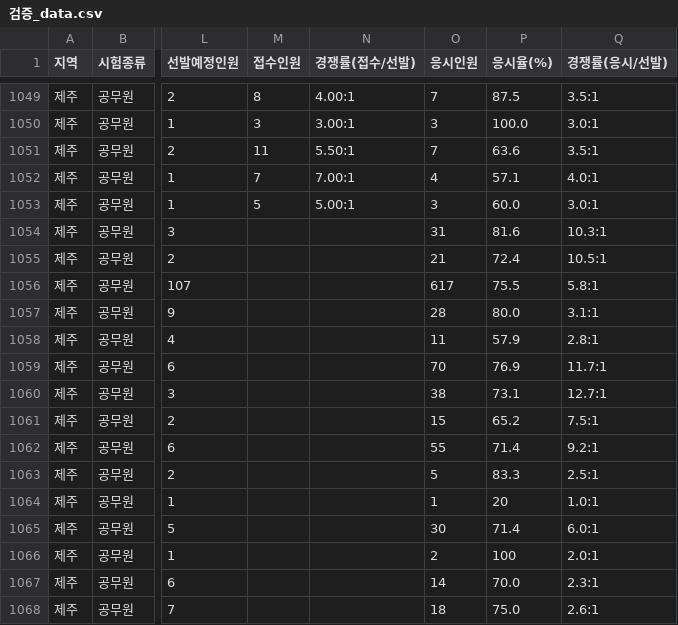
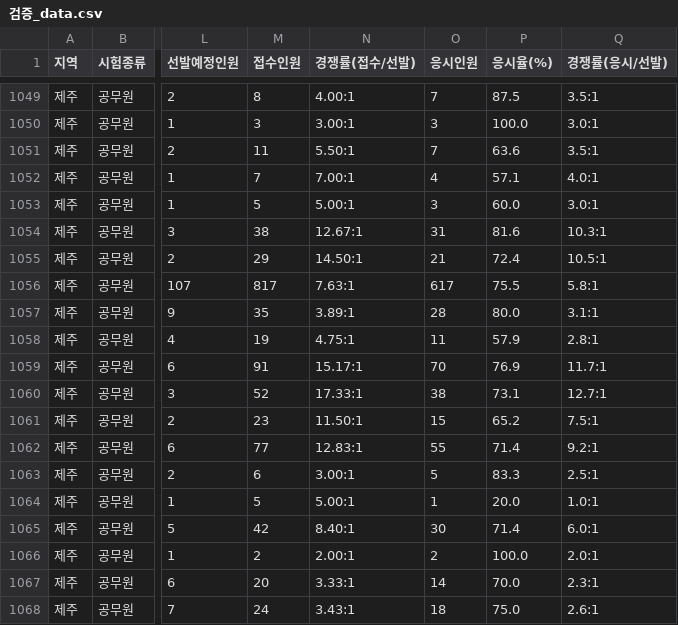
Before and after one commit to minbum01/idontwanna, a CSV file: _통합산출/검증_data.csv, drawn as a sheet; only a part is shown, gaps mark what is left out; the diff covers the shown part only; the diff names each change by its address in the sheet, - before the commit and + after, or states it on an @@ line.

```diff
--- a/_통합산출/검증_data.csv
+++ b/_통합산출/검증_data.csv
-M1054 (접수인원): (empty)
+M1054 (접수인원): 38
-N1054 (경쟁률(접수/선발)): (empty)
+N1054 (경쟁률(접수/선발)): 12.67:1
-M1055 (접수인원): (empty)
+M1055 (접수인원): 29
-N1055 (경쟁률(접수/선발)): (empty)
+N1055 (경쟁률(접수/선발)): 14.50:1
-M1056 (접수인원): (empty)
+M1056 (접수인원): 817
-N1056 (경쟁률(접수/선발)): (empty)
+N1056 (경쟁률(접수/선발)): 7.63:1
-M1057 (접수인원): (empty)
+M1057 (접수인원): 35
-N1057 (경쟁률(접수/선발)): (empty)
+N1057 (경쟁률(접수/선발)): 3.89:1
-M1058 (접수인원): (empty)
+M1058 (접수인원): 19
-N1058 (경쟁률(접수/선발)): (empty)
+N1058 (경쟁률(접수/선발)): 4.75:1
-M1059 (접수인원): (empty)
+M1059 (접수인원): 91
-N1059 (경쟁률(접수/선발)): (empty)
+N1059 (경쟁률(접수/선발)): 15.17:1
-M1060 (접수인원): (empty)
+M1060 (접수인원): 52
-N1060 (경쟁률(접수/선발)): (empty)
+N1060 (경쟁률(접수/선발)): 17.33:1
-M1061 (접수인원): (empty)
+M1061 (접수인원): 23
-N1061 (경쟁률(접수/선발)): (empty)
+N1061 (경쟁률(접수/선발)): 11.50:1
-M1062 (접수인원): (empty)
+M1062 (접수인원): 77
-N1062 (경쟁률(접수/선발)): (empty)
+N1062 (경쟁률(접수/선발)): 12.83:1
-M1063 (접수인원): (empty)
+M1063 (접수인원): 6
-N1063 (경쟁률(접수/선발)): (empty)
+N1063 (경쟁률(접수/선발)): 3.00:1
-M1064 (접수인원): (empty)
+M1064 (접수인원): 5
-N1064 (경쟁률(접수/선발)): (empty)
+N1064 (경쟁률(접수/선발)): 5.00:1
-P1064 (응시율(%)): 20
+P1064 (응시율(%)): 20.0
-M1065 (접수인원): (empty)
+M1065 (접수인원): 42
-N1065 (경쟁률(접수/선발)): (empty)
+N1065 (경쟁률(접수/선발)): 8.40:1
-M1066 (접수인원): (empty)
+M1066 (접수인원): 2
-N1066 (경쟁률(접수/선발)): (empty)
+N1066 (경쟁률(접수/선발)): 2.00:1
-P1066 (응시율(%)): 100
+P1066 (응시율(%)): 100.0
-M1067 (접수인원): (empty)
+M1067 (접수인원): 20
-N1067 (경쟁률(접수/선발)): (empty)
+N1067 (경쟁률(접수/선발)): 3.33:1
-M1068 (접수인원): (empty)
+M1068 (접수인원): 24
-N1068 (경쟁률(접수/선발)): (empty)
+N1068 (경쟁률(접수/선발)): 3.43:1
```
Also changed, not shown: 26 edited cells elsewhere in this file, 4 other files.
